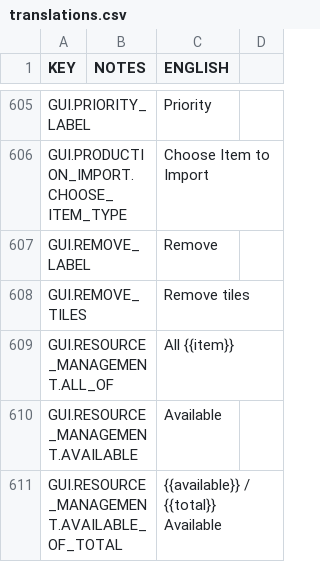
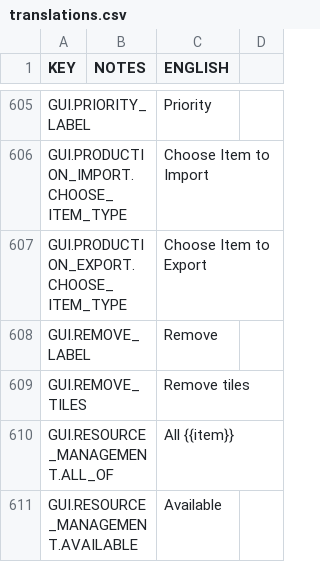
Before and after one commit to rossturner/mountaincore, a CSV file: core/mods/base/translations/translations.csv, drawn as a sheet; only a part is shown, gaps mark what is left out; the shorter side is filled out with more unchanged rows; the diff names each change by its address in the sheet, - before the commit and + after, or states it on an @@ line.

```diff
--- a/core/mods/base/translations/translations.csv
+++ b/core/mods/base/translations/translations.csv
+row 607: GUI.PRODUCTION_EXPORT.CHOOSE_ITEM_TYPE |  | Choose Item to Export
```
Also changed, not shown: core/assets/translations/collated.csv, 49 other files.
